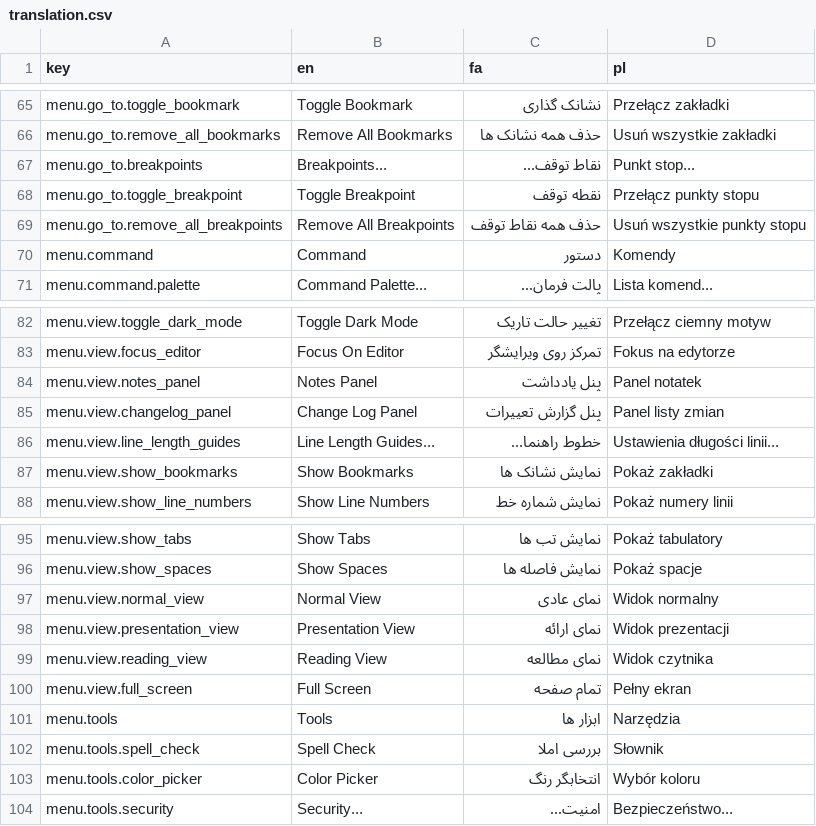
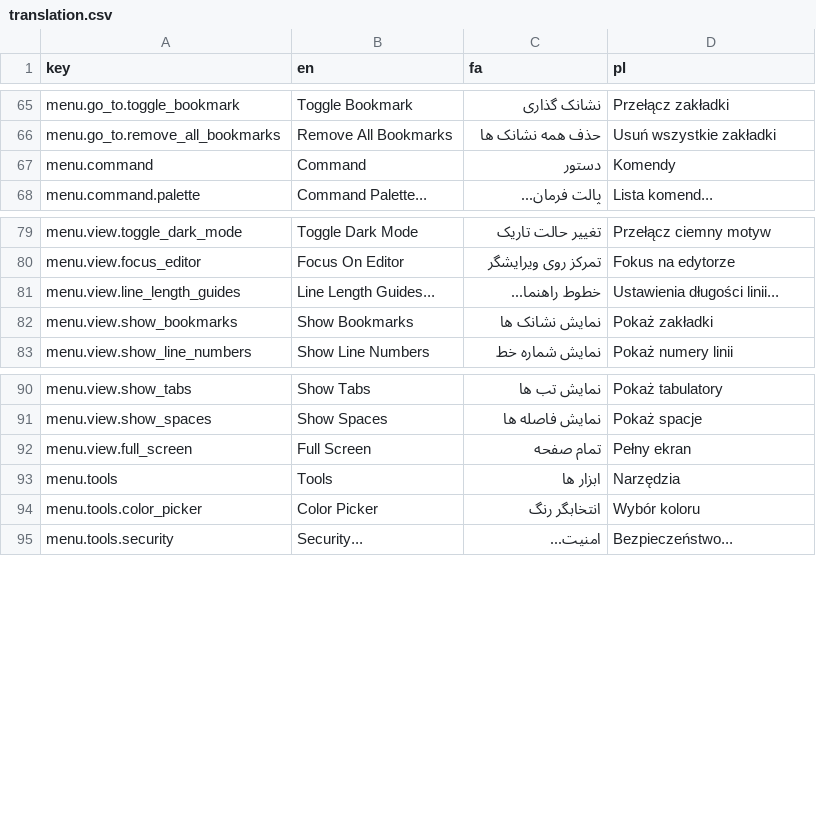
Before and after one commit to Wiechciu/text-forge, a CSV file: data/translation.csv, drawn as a sheet; only a part is shown, gaps mark what is left out.

Commit message:
Remove some not planned menu items

```diff
--- a/data/translation.csv
+++ b/data/translation.csv
@@ -66,5 +66,2 @@ menu.go_to.toggle_bookmark,Toggle Bookmark,نشانک گذاری,Przełącz zak
 menu.go_to.remove_all_bookmarks,Remove All Bookmarks,حذف همه نشانک ها,Usuń wszystkie zakładki
-menu.go_to.breakpoints,Breakpoints...,نقاط توقف...,Punkt stop...
-menu.go_to.toggle_breakpoint,Toggle Breakpoint,نقطه توقف,Przełącz punkty stopu
-menu.go_to.remove_all_breakpoints,Remove All Breakpoints,حذف همه نقاط توقف,Usuń wszystkie punkty stopu
 menu.command,Command,دستور,Komendy
@@ -83,4 +80,2 @@ menu.view.toggle_dark_mode,Toggle Dark Mode,تغییر حالت تاریک,Prze
 menu.view.focus_editor,Focus On Editor,تمرکز روی ویرایشگر,Fokus na edytorze
-menu.view.notes_panel,Notes Panel,پنل یادداشت,Panel notatek
-menu.view.changelog_panel,Change Log Panel,پنل گزارش تعییرات,Panel listy zmian
 menu.view.line_length_guides,Line Length Guides...,خطوط راهنما...,Ustawienia długości linii...
@@ -96,8 +91,4 @@ menu.view.show_tabs,Show Tabs,نمایش تب ها,Pokaż tabulatory
 menu.view.show_spaces,Show Spaces,نمایش فاصله ها,Pokaż spacje
-menu.view.normal_view,Normal View,نمای عادی,Widok normalny
-menu.view.presentation_view,Presentation View,نمای ارائه,Widok prezentacji
-menu.view.reading_view,Reading View,نمای مطالعه,Widok czytnika
 menu.view.full_screen,Full Screen,تمام صفحه,Pełny ekran
 menu.tools,Tools,ابزار ها,Narzędzia
-menu.tools.spell_check,Spell Check,بررسی املا,Słownik
 menu.tools.color_picker,Color Picker,انتخابگر رنگ,Wybór koloru
```
Also changed, not shown: 1 other file.
